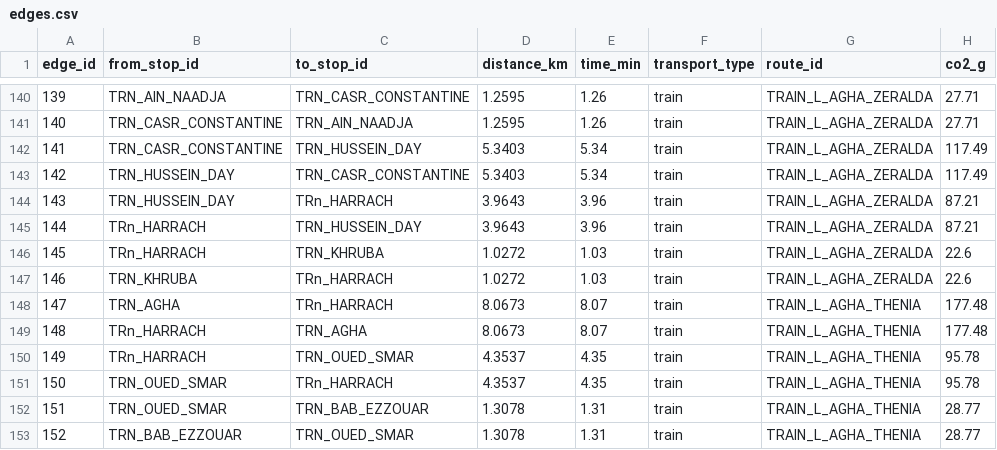
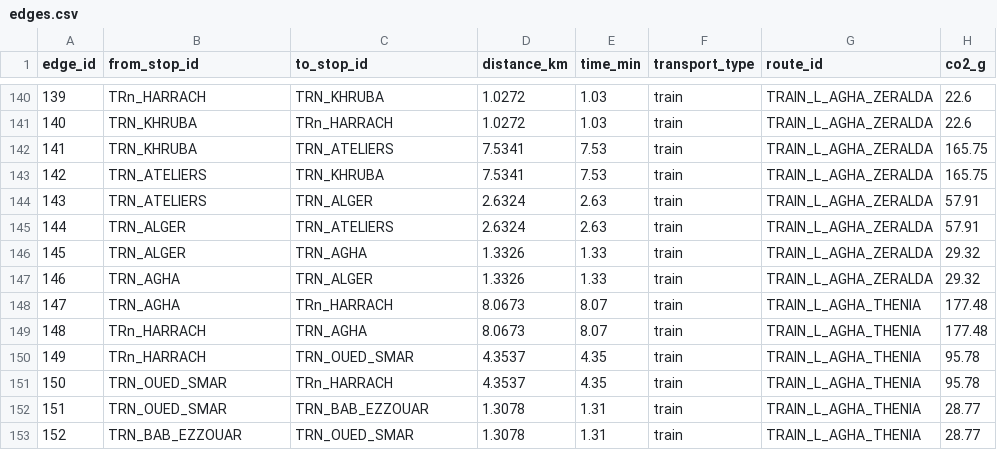
Before and after one commit to Lydia-ranim/ProjetAI, a CSV file: data/edges.csv, drawn as a sheet; only a part is shown, gaps mark what is left out; the diff covers the shown part only.

Commit message:
normalement i fixed the damn harrach problem moi is fadoua if not nbki atp

```diff
--- a/data/edges.csv
+++ b/data/edges.csv
@@ -140,9 +140,9 @@ edge_id,from_stop_id,to_stop_id,distance_km,time_min,transport_type,route_id,co2
-139,TRN_AIN_NAADJA,TRN_CASR_CONSTANTINE,1.2595,1.26,train,TRAIN_L_AGHA_ZERALDA,27.71
-140,TRN_CASR_CONSTANTINE,TRN_AIN_NAADJA,1.2595,1.26,train,TRAIN_L_AGHA_ZERALDA,27.71
-141,TRN_CASR_CONSTANTINE,TRN_HUSSEIN_DAY,5.3403,5.34,train,TRAIN_L_AGHA_ZERALDA,117.49
-142,TRN_HUSSEIN_DAY,TRN_CASR_CONSTANTINE,5.3403,5.34,train,TRAIN_L_AGHA_ZERALDA,117.49
-143,TRN_HUSSEIN_DAY,TRn_HARRACH,3.9643,3.96,train,TRAIN_L_AGHA_ZERALDA,87.21
-144,TRn_HARRACH,TRN_HUSSEIN_DAY,3.9643,3.96,train,TRAIN_L_AGHA_ZERALDA,87.21
-145,TRn_HARRACH,TRN_KHRUBA,1.0272,1.03,train,TRAIN_L_AGHA_ZERALDA,22.6
-146,TRN_KHRUBA,TRn_HARRACH,1.0272,1.03,train,TRAIN_L_AGHA_ZERALDA,22.6
+139,TRn_HARRACH,TRN_KHRUBA,1.0272,1.03,train,TRAIN_L_AGHA_ZERALDA,22.6
+140,TRN_KHRUBA,TRn_HARRACH,1.0272,1.03,train,TRAIN_L_AGHA_ZERALDA,22.6
+141,TRN_KHRUBA,TRN_ATELIERS,7.5341,7.53,train,TRAIN_L_AGHA_ZERALDA,165.75
+142,TRN_ATELIERS,TRN_KHRUBA,7.5341,7.53,train,TRAIN_L_AGHA_ZERALDA,165.75
+143,TRN_ATELIERS,TRN_ALGER,2.6324,2.63,train,TRAIN_L_AGHA_ZERALDA,57.91
+144,TRN_ALGER,TRN_ATELIERS,2.6324,2.63,train,TRAIN_L_AGHA_ZERALDA,57.91
+145,TRN_ALGER,TRN_AGHA,1.3326,1.33,train,TRAIN_L_AGHA_ZERALDA,29.32
+146,TRN_AGHA,TRN_ALGER,1.3326,1.33,train,TRAIN_L_AGHA_ZERALDA,29.32
 147,TRN_AGHA,TRn_HARRACH,8.0673,8.07,train,TRAIN_L_AGHA_THENIA,177.48
```
Also changed, not shown: 48 edited cells elsewhere in this file.
